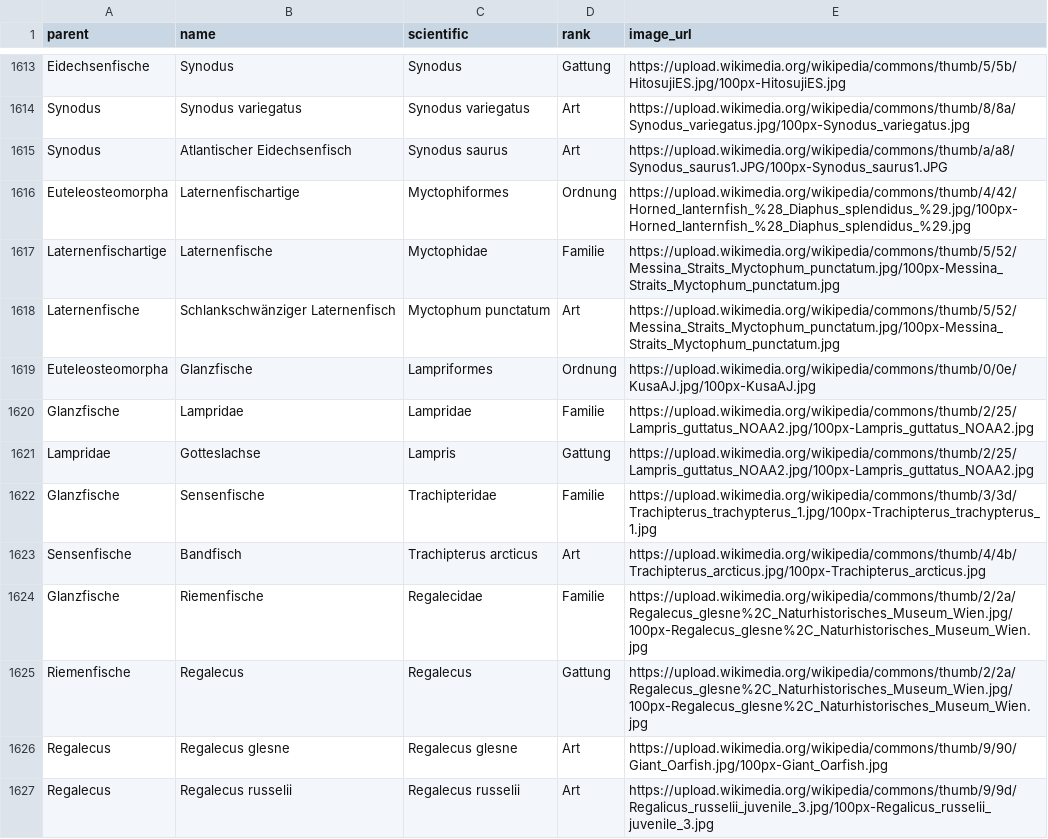
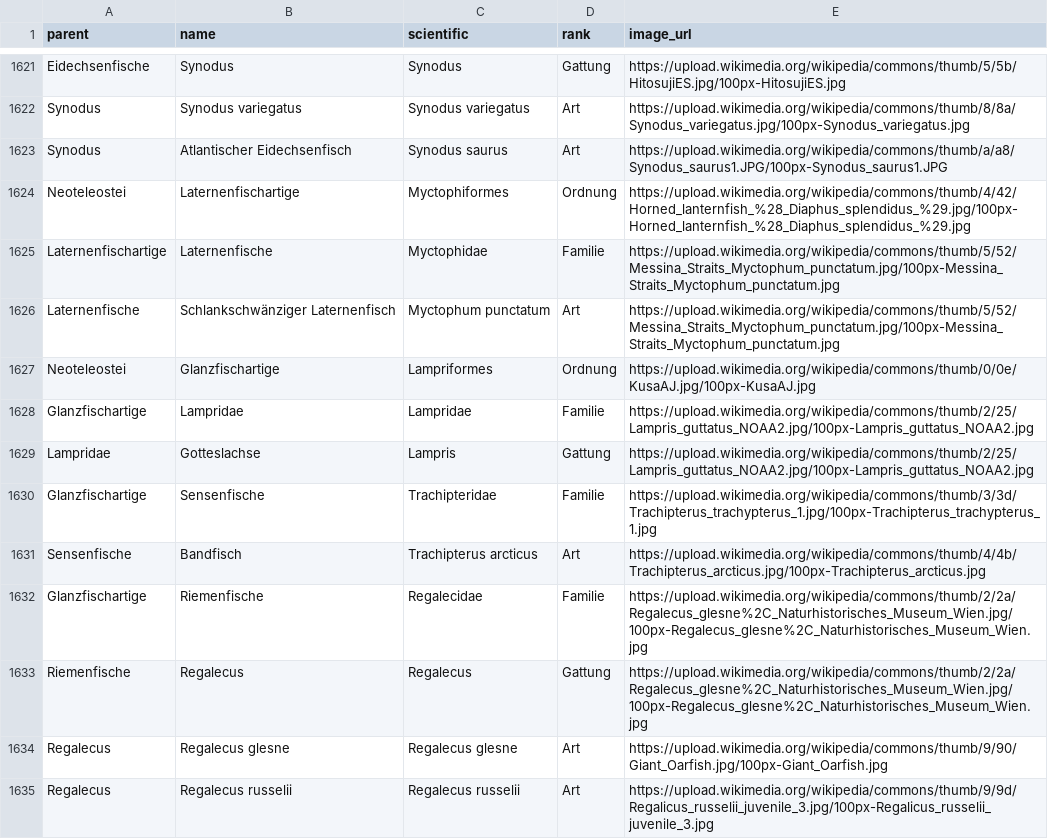
Before and after one commit to stibu81/taxonomyData, a CSV file: taxonomy.csv, drawn as a sheet; only a part is shown, gaps mark what is left out; the diff covers the shown part only.

```diff
--- a/taxonomy.csv
+++ b/taxonomy.csv
@@ -1615,11 +1623,11 @@ Synodus,Synodus variegatus,Synodus variegatus,Art,https://upload.wikimedia.org/w
 Synodus,Atlantischer Eidechsenfisch,Synodus saurus,Art,https://upload.wikimedia.org/wikipedia/commons/thumb/a/a8/Synodus_saurus1.JPG/100px-Synodus_saurus1.JPG
-Euteleosteomorpha,Laternenfischartige,Myctophiformes,Ordnung,https://upload.wikimedia.org/wikipedia/commons/thumb/4/42/Horned_lanternfish_%28_Diaphus_splendidus_%29.jpg/100px-Horned_lanternfish_%28_Diaphus_splendidus_%29.jpg
+Neoteleostei,Laternenfischartige,Myctophiformes,Ordnung,https://upload.wikimedia.org/wikipedia/commons/thumb/4/42/Horned_lanternfish_%28_Diaphus_splendidus_%29.jpg/100px-Horned_lanternfish_%28_Diaphus_splendidus_%29.jpg
 Laternenfischartige,Laternenfische,Myctophidae,Familie,https://upload.wikimedia.org/wikipedia/commons/thumb/5/52/Messina_Straits_Myctophum_punctatum.jpg/100px-Messina_Straits_Myctophum_punctatum.jpg
 Laternenfische,Schlankschwänziger Laternenfisch,Myctophum punctatum,Art,https://upload.wikimedia.org/wikipedia/commons/thumb/5/52/Messina_Straits_Myctophum_punctatum.jpg/100px-Messina_Straits_Myctophum_punctatum.jpg
-Euteleosteomorpha,Glanzfische,Lampriformes,Ordnung,https://upload.wikimedia.org/wikipedia/commons/thumb/0/0e/KusaAJ.jpg/100px-KusaAJ.jpg
-Glanzfische,Lampridae,Lampridae,Familie,https://upload.wikimedia.org/wikipedia/commons/thumb/2/25/Lampris_guttatus_NOAA2.jpg/100px-Lampris_guttatus_NOAA2.jpg
+Neoteleostei,Glanzfischartige,Lampriformes,Ordnung,https://upload.wikimedia.org/wikipedia/commons/thumb/0/0e/KusaAJ.jpg/100px-KusaAJ.jpg
+Glanzfischartige,Lampridae,Lampridae,Familie,https://upload.wikimedia.org/wikipedia/commons/thumb/2/25/Lampris_guttatus_NOAA2.jpg/100px-Lampris_guttatus_NOAA2.jpg
 Lampridae,Gotteslachse,Lampris,Gattung,https://upload.wikimedia.org/wikipedia/commons/thumb/2/25/Lampris_guttatus_NOAA2.jpg/100px-Lampris_guttatus_NOAA2.jpg
-Glanzfische,Sensenfische,Trachipteridae,Familie,https://upload.wikimedia.org/wikipedia/commons/thumb/3/3d/Trachipterus_trachypterus_1.jpg/100px-Trachipterus_trachypterus_1.jpg
+Glanzfischartige,Sensenfische,Trachipteridae,Familie,https://upload.wikimedia.org/wikipedia/commons/thumb/3/3d/Trachipterus_trachypterus_1.jpg/100px-Trachipterus_trachypterus_1.jpg
 Sensenfische,Bandfisch,Trachipterus arcticus,Art,https://upload.wikimedia.org/wikipedia/commons/thumb/4/4b/Trachipterus_arcticus.jpg/100px-Trachipterus_arcticus.jpg
-Glanzfische,Riemenfische,Regalecidae,Familie,https://upload.wikimedia.org/wikipedia/commons/thumb/2/2a/Regalecus_glesne%2C_Naturhistorisches_Museum_Wien.jpg/100px-Regalecus_glesne%2C_Naturhistorisches_Museum_Wien.jpg
+Glanzfischartige,Riemenfische,Regalecidae,Familie,https://upload.wikimedia.org/wikipedia/commons/thumb/2/2a/Regalecus_glesne%2C_Naturhistorisches_Museum_Wien.jpg/100px-Regalecus_glesne%2C_Naturhistorisches_Museum_Wien.jpg
 Riemenfische,Regalecus,Regalecus,Gattung,https://upload.wikimedia.org/wikipedia/commons/thumb/2/2a/Regalecus_glesne%2C_Naturhistorisches_Museum_Wien.jpg/100px-Regalecus_glesne%2C_Naturhistorisches_Museum_Wien.jpg
```
Also changed, not shown: 11 added rows, 1 removed row and 28 edited cells elsewhere in this file.
